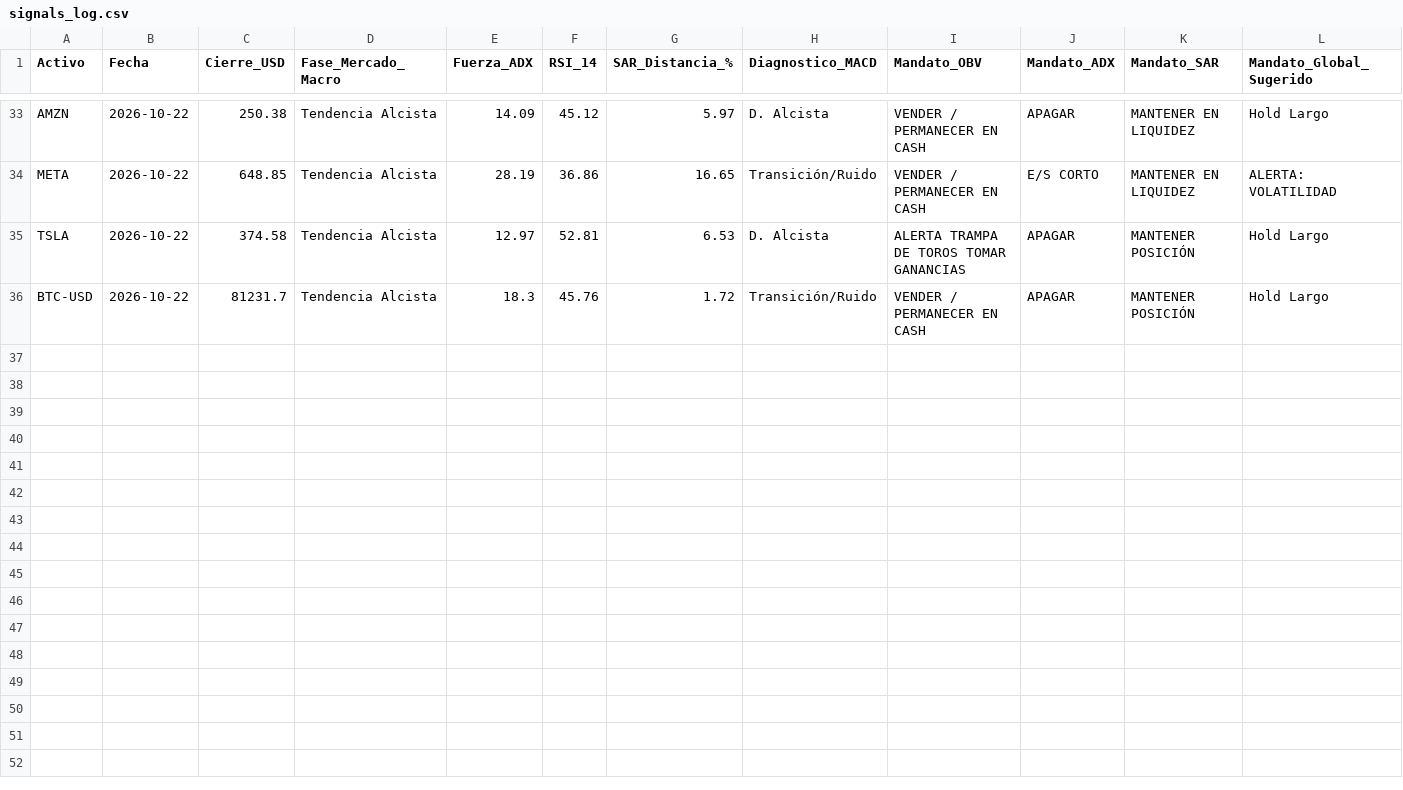
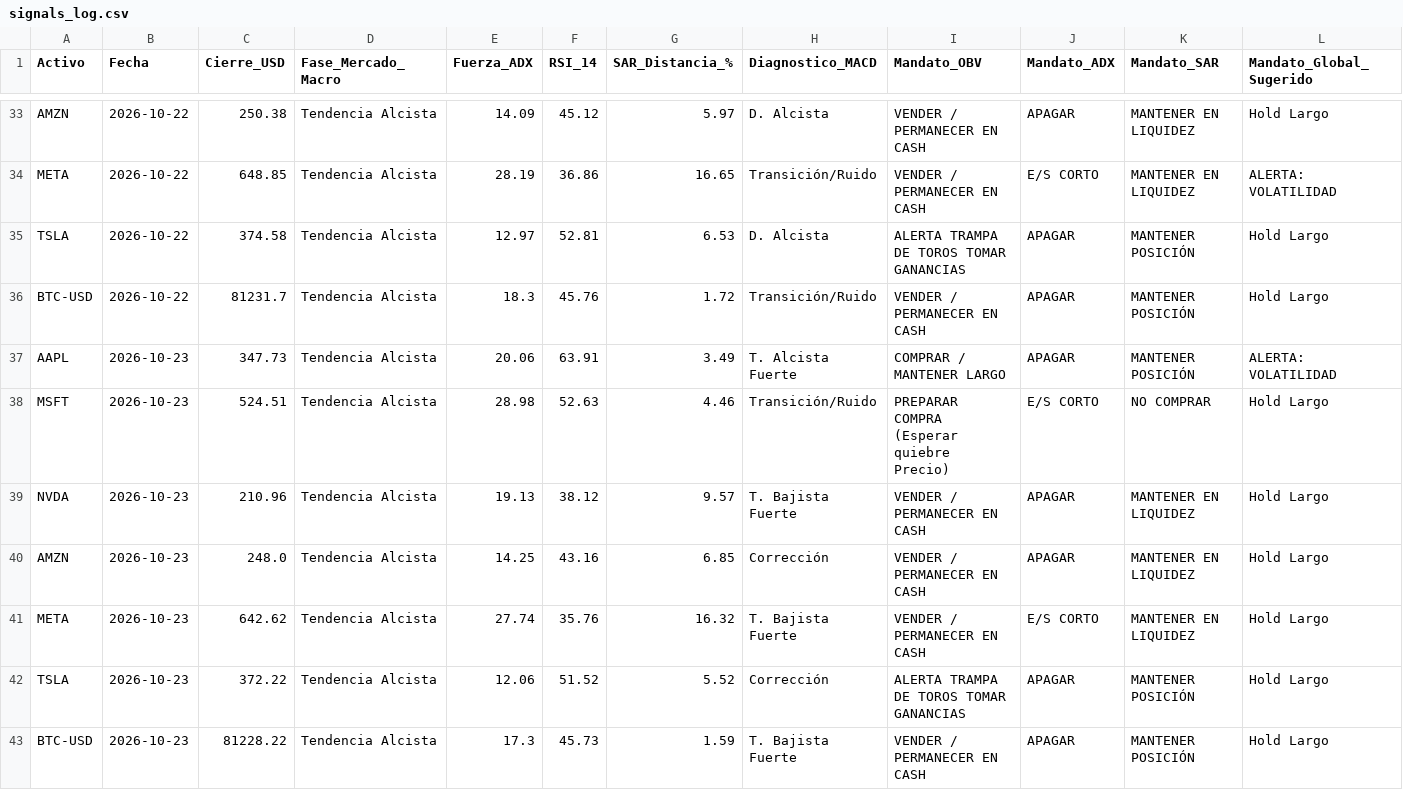
Before and after one commit to anmoar540-lgtm/Diplomado_Trading, a CSV file: data/signals_log.csv, drawn as a sheet; only a part is shown, gaps mark what is left out.

```diff
--- a/data/signals_log.csv
+++ b/data/signals_log.csv
@@ -36 +36,8 @@ TSLA,2026-10-22,374.58,Tendencia Alcista,12.97,52.81,6.53,D. Alcista,ALERTA TRAM
 BTC-USD,2026-10-22,81231.7,Tendencia Alcista,18.3,45.76,1.72,Transición/Ruido,VENDER / PERMANECER EN CASH,APAGAR,MANTENER POSICIÓN,Hold Largo
+AAPL,2026-10-23,347.73,Tendencia Alcista,20.06,63.91,3.49,T. Alcista Fuerte,COMPRAR / MANTENER LARGO,APAGAR,MANTENER POSICIÓN,ALERTA: VOLATILIDAD
+MSFT,2026-10-23,524.51,Tendencia Alcista,28.98,52.63,4.46,Transición/Ruido,PREPARAR COMPRA (Esperar quiebre Precio),E/S CORTO,NO COMPRAR,Hold Largo
+NVDA,2026-10-23,210.96,Tendencia Alcista,19.13,38.12,9.57,T. Bajista Fuerte,VENDER / PERMANECER EN CASH,APAGAR,MANTENER EN LIQUIDEZ,Hold Largo
+AMZN,2026-10-23,248.0,Tendencia Alcista,14.25,43.16,6.85,Corrección,VENDER / PERMANECER EN CASH,APAGAR,MANTENER EN LIQUIDEZ,Hold Largo
+META,2026-10-23,642.62,Tendencia Alcista,27.74,35.76,16.32,T. Bajista Fuerte,VENDER / PERMANECER EN CASH,E/S CORTO,MANTENER EN LIQUIDEZ,Hold Largo
+TSLA,2026-10-23,372.22,Tendencia Alcista,12.06,51.52,5.52,Corrección,ALERTA TRAMPA DE TOROS TOMAR GANANCIAS,APAGAR,MANTENER POSICIÓN,Hold Largo
+BTC-USD,2026-10-23,81228.22,Tendencia Alcista,17.3,45.73,1.59,T. Bajista Fuerte,VENDER / PERMANECER EN CASH,APAGAR,MANTENER POSICIÓN,Hold Largo
```
Also changed, not shown: 1 other file.
